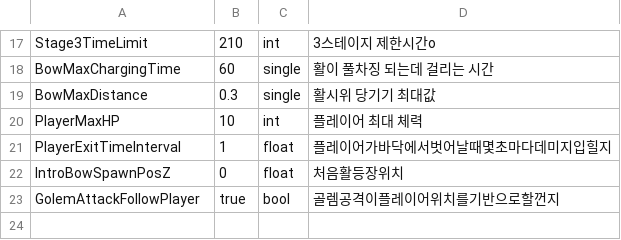
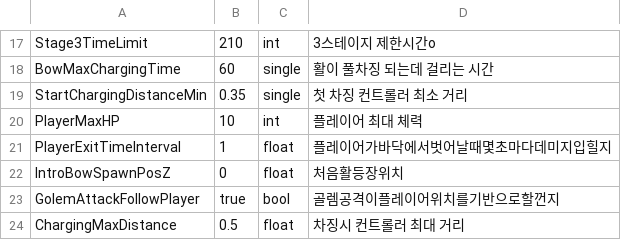
Before and after one commit to reoul/2022_HS_PLAYX4, a CSV file: setting.csv, drawn as a sheet; only a part is shown, gaps mark what is left out.

```diff
--- a/setting.csv
+++ b/setting.csv
@@ -18,3 +18,3 @@ Stage3TimeLimit,210,int,3스테이지 제한시간o
 BowMaxChargingTime,60,single,활이 풀차징 되는데 걸리는 시간
-BowMaxDistance,0.3,single,활시위 당기기 최대값
+StartChargingDistanceMin,0.35,single,첫 차징 컨트롤러 최소 거리
 PlayerMaxHP,10,int,플레이어 최대 체력
@@ -23 +23,2 @@ IntroBowSpawnPosZ,0,float,처음활등장위치
 GolemAttackFollowPlayer,true,bool,골렘공격이플레이어위치를기반으로할껀지
+ChargingMaxDistance,0.5,float,차징시 컨트롤러 최대 거리
```
Also changed, not shown: 2 other files.
